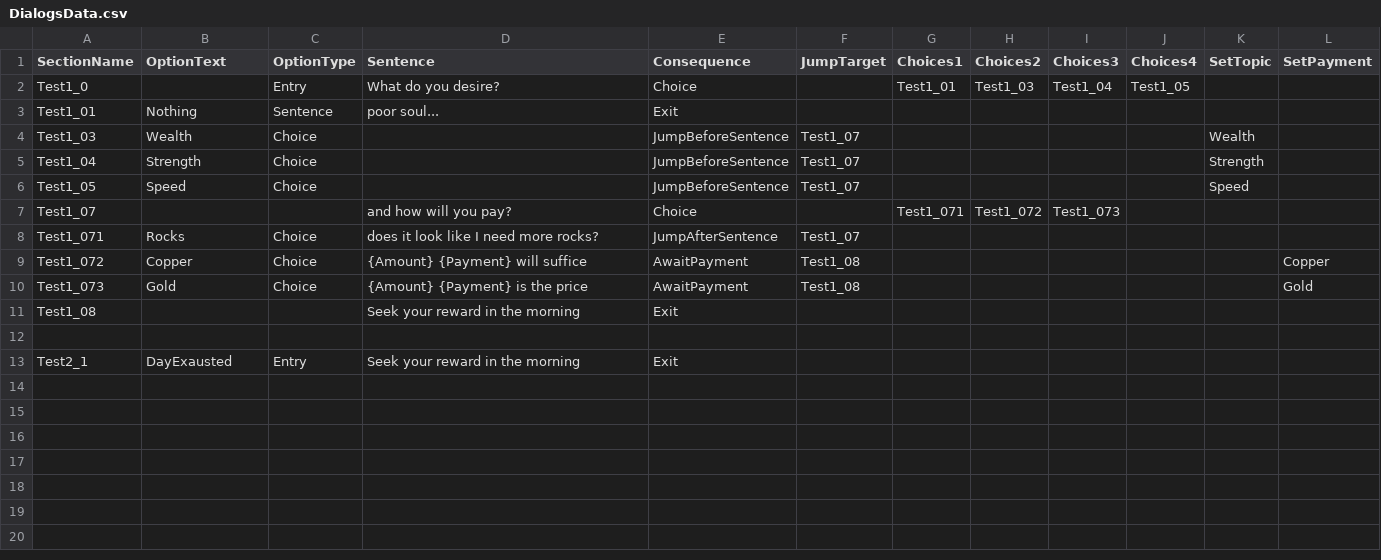
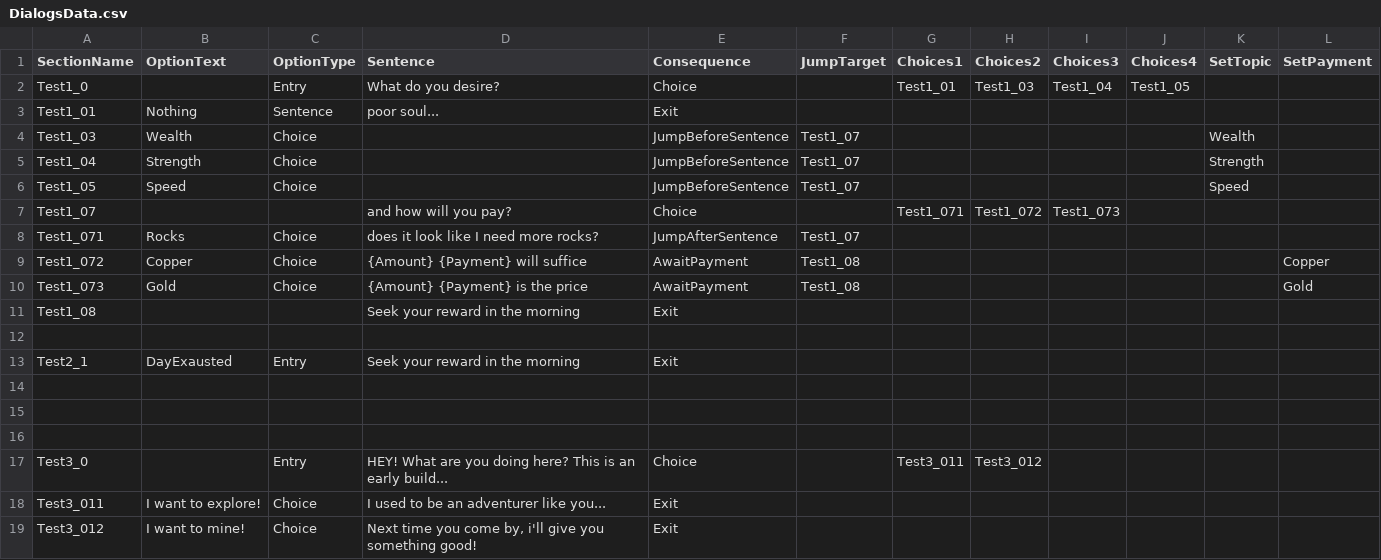
Before and after one commit to pirey0/AllThatLiesBelow, a CSV file: MiningPrototype/Assets/Resources/DialogsData.csv, drawn as a sheet.

```diff
--- a/MiningPrototype/Assets/Resources/DialogsData.csv
+++ b/MiningPrototype/Assets/Resources/DialogsData.csv
@@ -13 +13,7 @@ Test1_08;;;Seek your reward in the morning;Exit;;;;;;;
 Test2_1;DayExausted;Entry;Seek your reward in the morning;Exit;;;;;;;
+;;;;;;;;;;;
+;;;;;;;;;;;
+;;;;;;;;;;;
+Test3_0;;Entry;HEY! What are you doing here? This is an early build...;Choice;;Test3_011;Test3_012;;;;
+Test3_011;I want to explore!;Choice;I used to be an adventurer like you...;Exit;;;;;;;
+Test3_012;I want to mine!;Choice;Next time you come by, i'll give you something good!;Exit;;;;;;;
```
Also changed, not shown: 3 other files.
